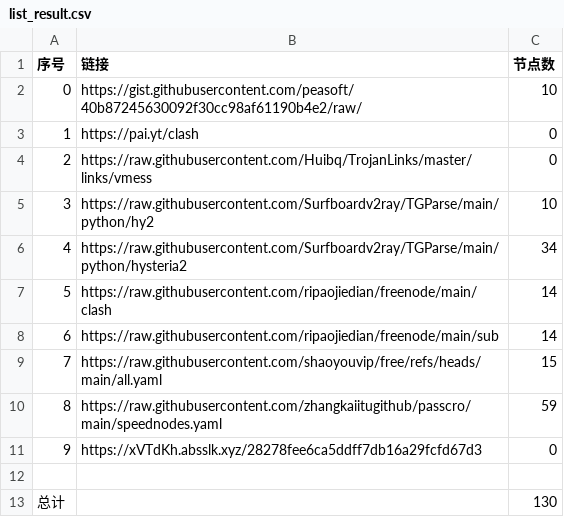
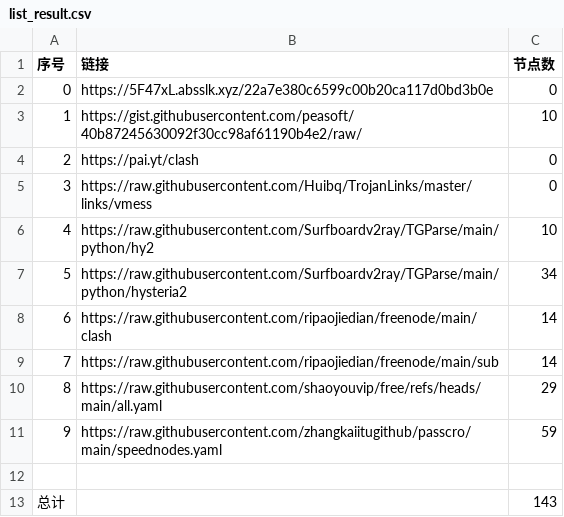
Before and after one commit to lukea99/NWalls, a CSV file: list_result.csv, drawn as a sheet; removed rows and columns are numbered as before the commit, all else as after; the diff names each change by its address in the sheet, - before the commit and + after, or states it on an @@ line.

```diff
--- a/list_result.csv
+++ b/list_result.csv
+row 2: 0 | https://5F47xL.absslk.xyz/22a7e380c6599c00b20ca117d0bd3b0e | 0
@@ column A (序号) renumbered between rows 3 and 11 @@
-C10 (节点数): 15
+C10 (节点数): 29
-row 11: 9 | https://xVTdKh.absslk.xyz/28278fee6ca5ddff7db16a29fcfd67d3 | 0
-C13 (节点数): 130
+C13 (节点数): 143
```
Also changed, not shown: 16 other files.
